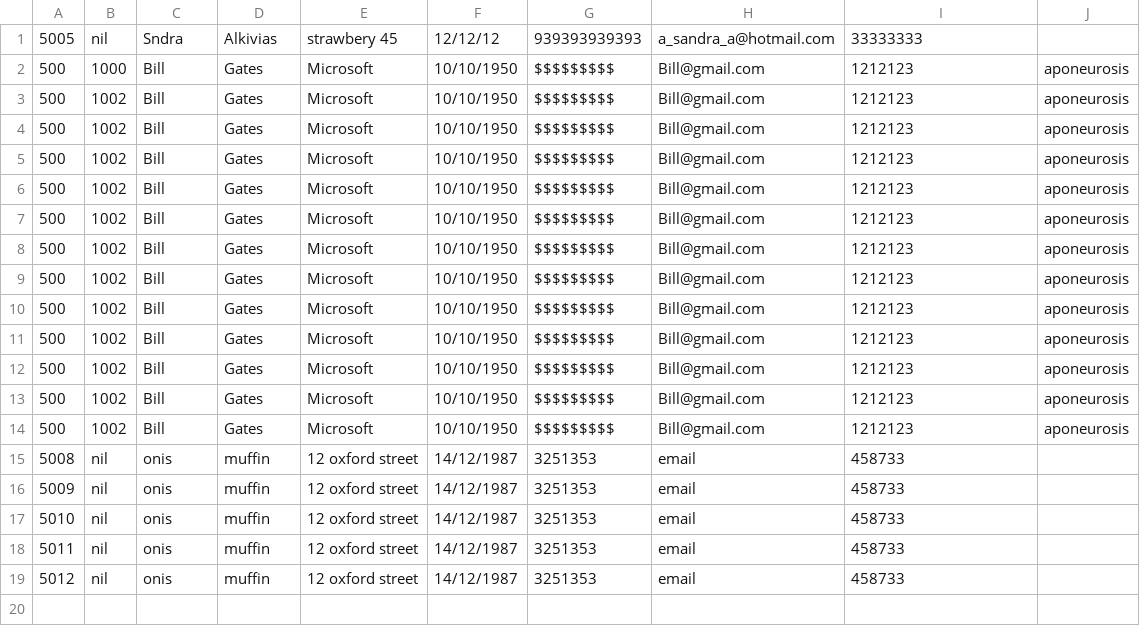
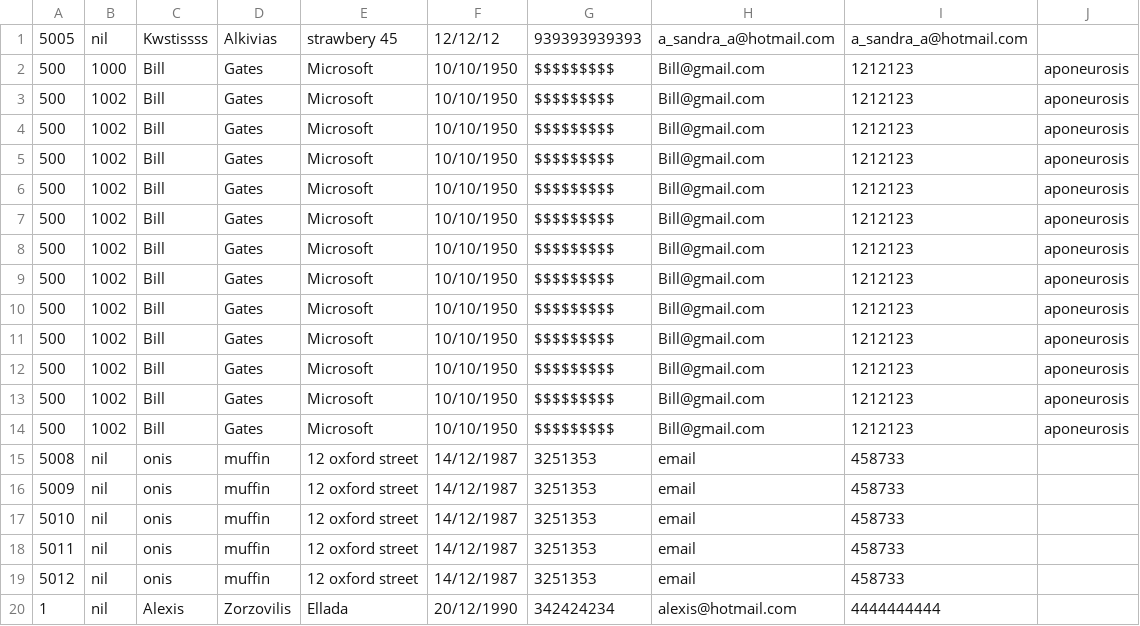
Before and after one commit to Muffin1/MEDI6, a CSV file: Group Project/csv/patient.csv, drawn as a sheet.

Commit message:
edit patient from receptionist

```diff
--- a/Group Project/csv/patient.csv
+++ b/Group Project/csv/patient.csv
@@ -1,2 +1,2 @@
-5005,nil,Sndra,Alkivias,strawbery 45,12/12/12,939393939393,a_sandra_a@hotmail.com,33333333
+5005,nil,Kwstissss,Alkivias,strawbery 45,12/12/12,939393939393,a_sandra_a@hotmail.com,a_sandra_a@hotmail.com
 500,1000,Bill,Gates,Microsoft,10/10/1950,$$$$$$$$$,Bill@gmail.com,1212123,aponeurosis
@@ -19 +19,2 @@
 5012,nil,onis,muffin,12 oxford street,14/12/1987,3251353,email,458733
+1,nil,Alexis,Zorzovilis,Ellada,20/12/1990,342424234,alexis@hotmail.com,4444444444
```
Also changed, not shown: 2 other files.
